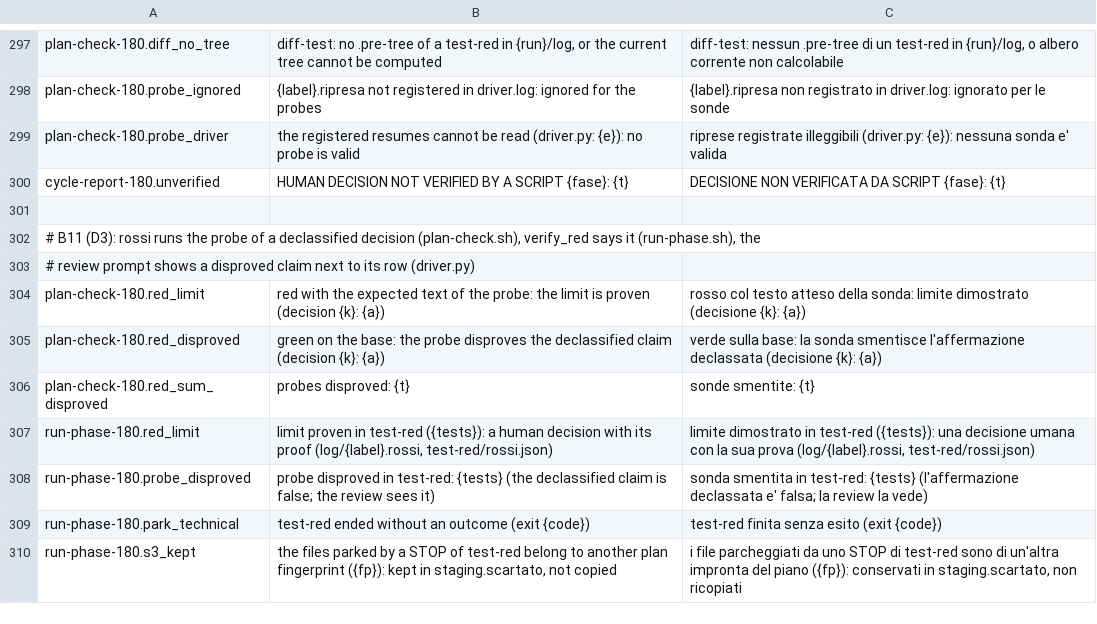
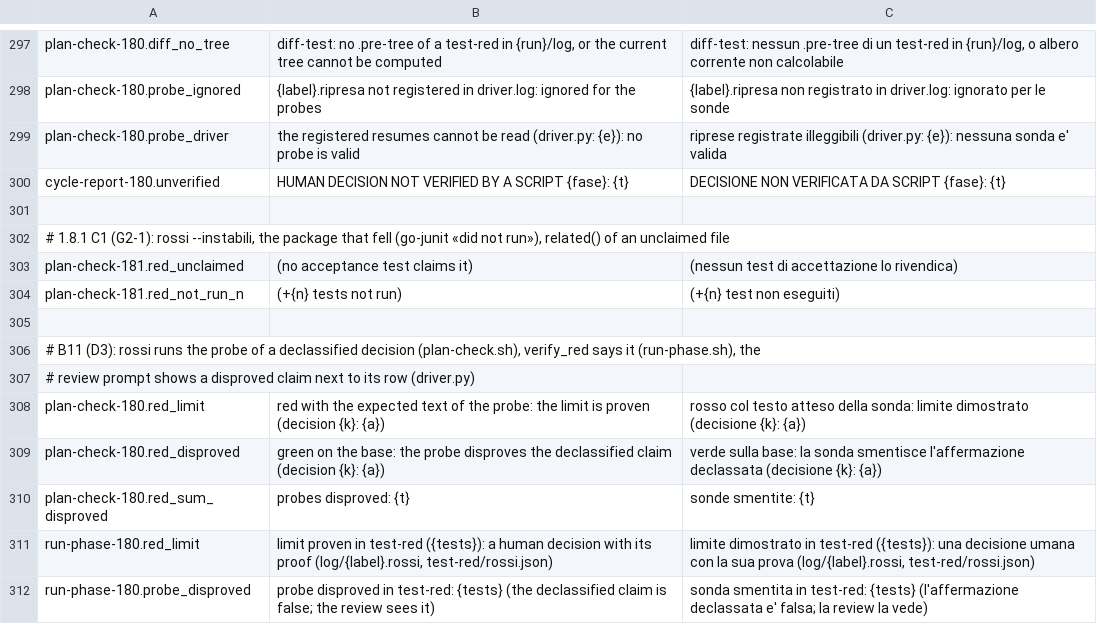
Before and after one commit to Diegoiorio/maat, a TSV file: plugins/maat/scripts/lib/messages.tsv, drawn as a sheet; only a part is shown, gaps mark what is left out; the shorter side is filled out with more unchanged rows; the diff names each change by its address in the sheet, - before the commit and + after, or states it on an @@ line.

```diff
--- a/plugins/maat/scripts/lib/messages.tsv
+++ b/plugins/maat/scripts/lib/messages.tsv
+row 302: # 1.8.1 C1 (G2-1): rossi --instabili, the package that fell (go-junit «did not run»), related() of an unclaimed file
+row 303: plan-check-181.red_unclaimed | (no acceptance test claims it) | (nessun test di accettazione lo rivendica)
+row 304: plan-check-181.red_not_run_n | (+{n} tests not run) | (+{n} test non eseguiti)
+row 305: (empty)
```
Also changed, not shown: 2 other files.
